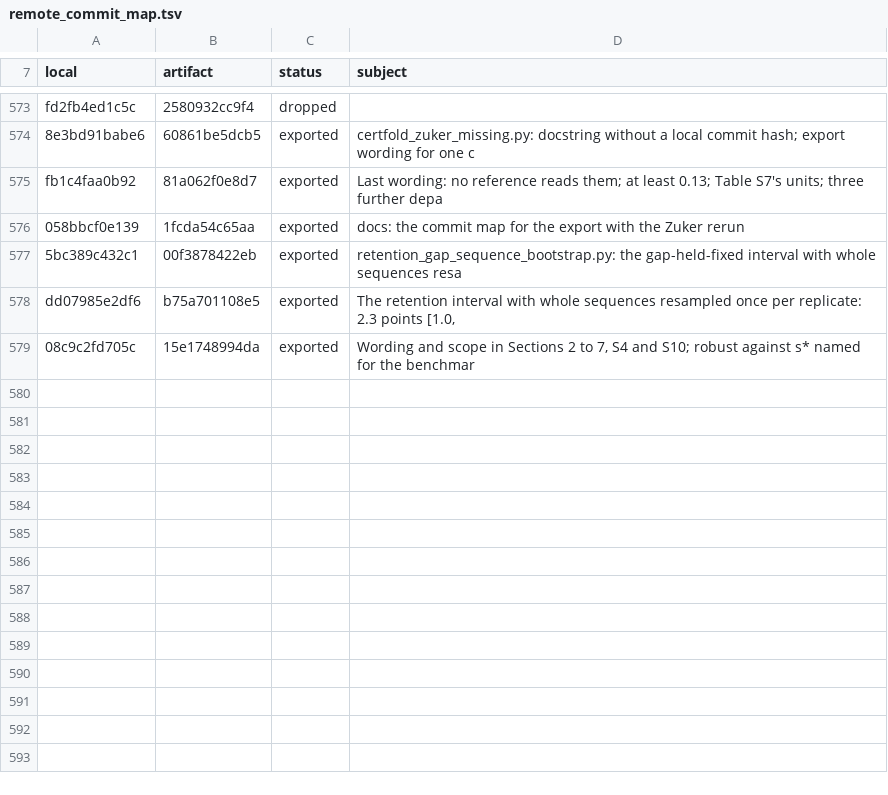
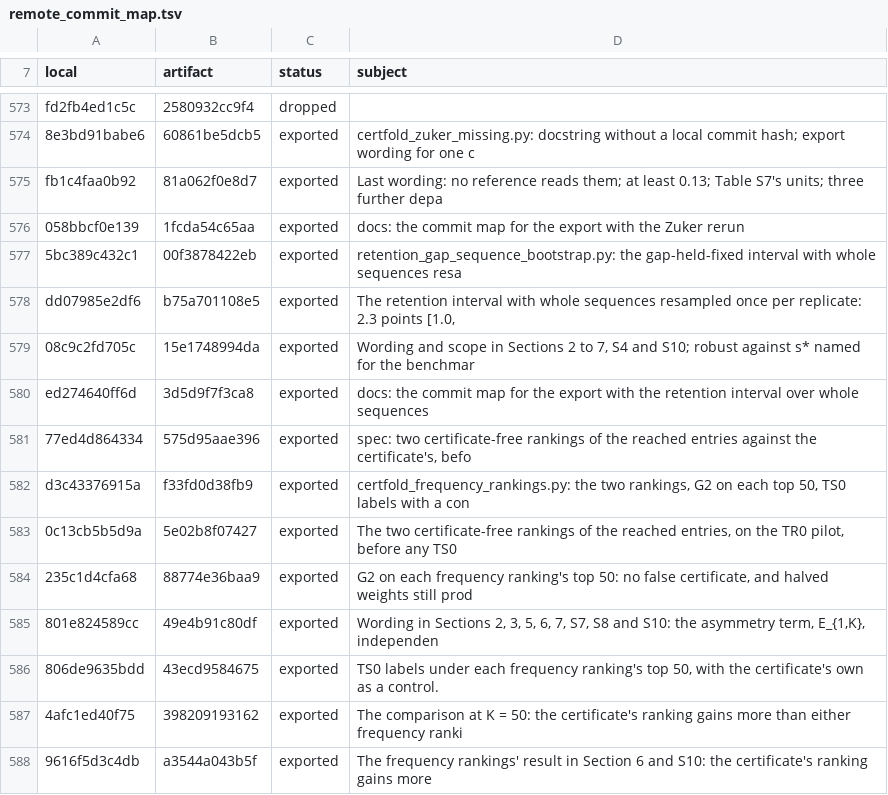
Before and after one commit to shadi97kh/rna-identifiability, a TSV file: docs/remote_commit_map.tsv, drawn as a sheet; only a part is shown, gaps mark what is left out.

Commit message:
docs: the commit map for the export with the frequency rankings

```diff
--- a/docs/remote_commit_map.tsv
+++ b/docs/remote_commit_map.tsv
@@ -579 +579,10 @@ dd07985e2df6	b75a701108e5	exported	The retention interval with whole sequences r
 08c9c2fd705c	15e1748994da	exported	Wording and scope in Sections 2 to 7, S4 and S10; robust against s* named for the benchmar
+ed274640ff6d	3d5d9f7f3ca8	exported	docs: the commit map for the export with the retention interval over whole sequences
+77ed4d864334	575d95aae396	exported	spec: two certificate-free rankings of the reached entries against the certificate's, befo
+d3c43376915a	f33fd0d38fb9	exported	certfold_frequency_rankings.py: the two rankings, G2 on each top 50, TS0 labels with a con
+0c13cb5b5d9a	5e02b8f07427	exported	The two certificate-free rankings of the reached entries, on the TR0 pilot, before any TS0
+235c1d4cfa68	88774e36baa9	exported	G2 on each frequency ranking's top 50: no false certificate, and halved weights still prod
+801e824589cc	49e4b91c80df	exported	Wording in Sections 2, 3, 5, 6, 7, S7, S8 and S10: the asymmetry term, E_{1,K}, independen
+806de9635bdd	43ecd9584675	exported	TS0 labels under each frequency ranking's top 50, with the certificate's own as a control.
+4afc1ed40f75	398209193162	exported	The comparison at K = 50: the certificate's ranking gains more than either frequency ranki
+9616f5d3c4db	a3544a043b5f	exported	The frequency rankings' result in Section 6 and S10: the certificate's ranking gains more
```
